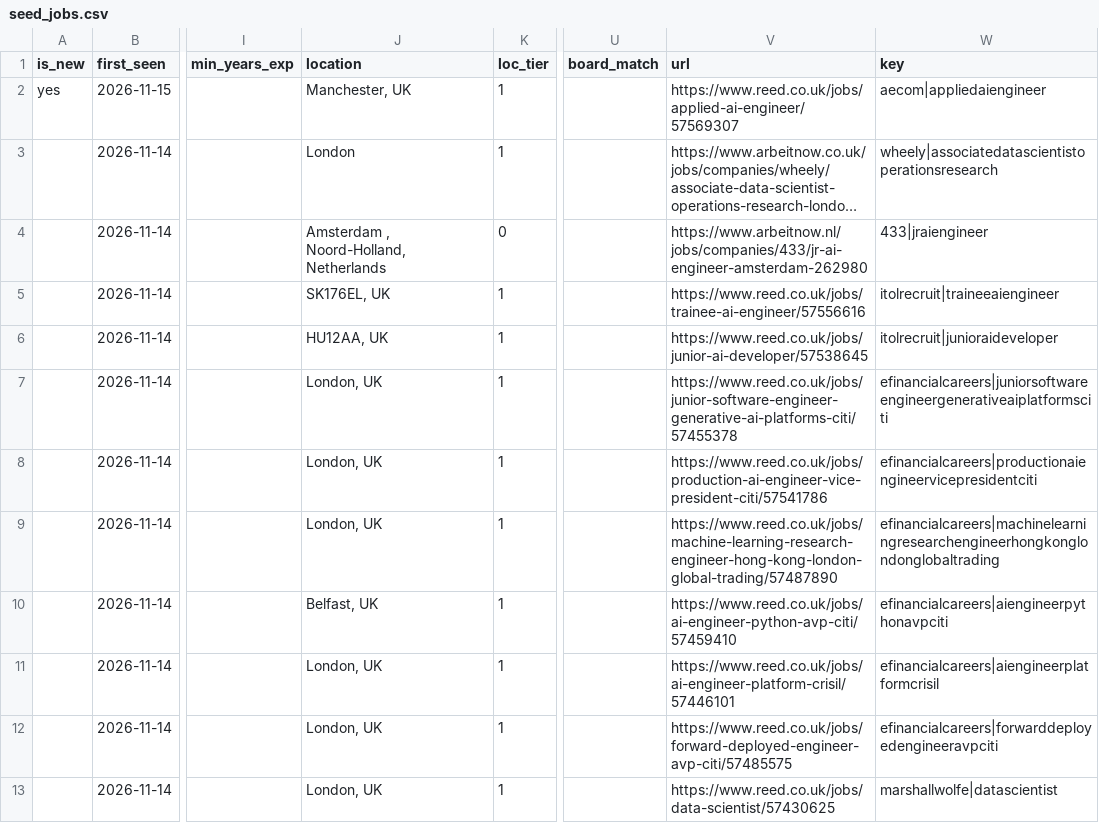
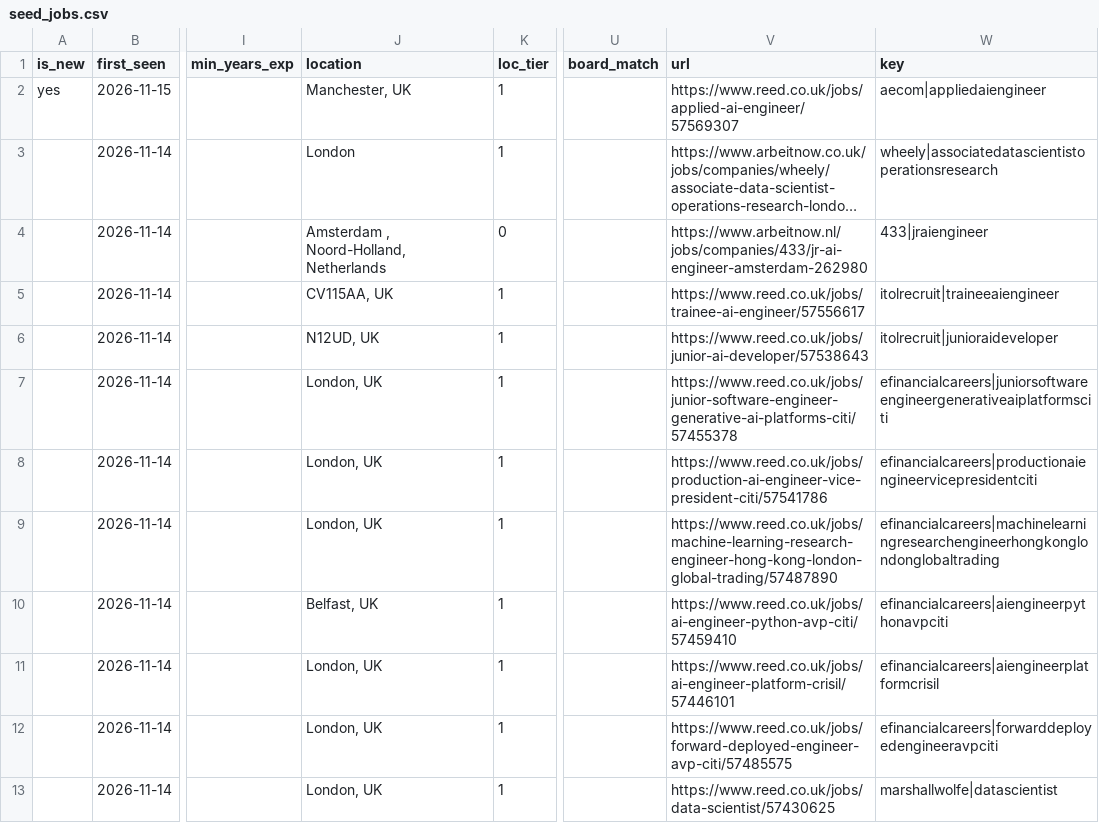
Before and after one commit to t1anzn/seed-scout, a CSV file: docs/seed_jobs.csv, drawn as a sheet; only a part is shown, gaps mark what is left out; long unchanged cells end in …; the diff names each change by its address in the sheet, - before the commit and + after, or states it on an @@ line.

```diff
--- a/docs/seed_jobs.csv
+++ b/docs/seed_jobs.csv
-J5 (location): SK176EL, UK
+J5 (location): CV115AA, UK
-V5 (url): https://www.reed.co.uk/jobs/trainee-ai-engineer/57556616
+V5 (url): https://www.reed.co.uk/jobs/trainee-ai-engineer/57556617
-J6 (location): HU12AA, UK
+J6 (location): N12UD, UK
-V6 (url): https://www.reed.co.uk/jobs/junior-ai-developer/57538645
+V6 (url): https://www.reed.co.uk/jobs/junior-ai-developer/57538643
```
Also changed, not shown: 2 other files.
